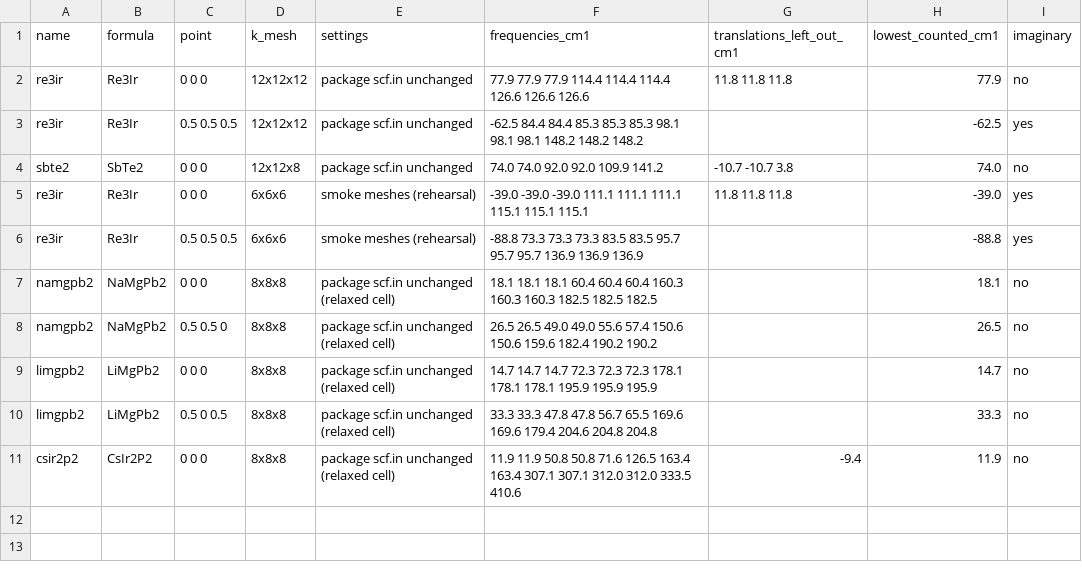
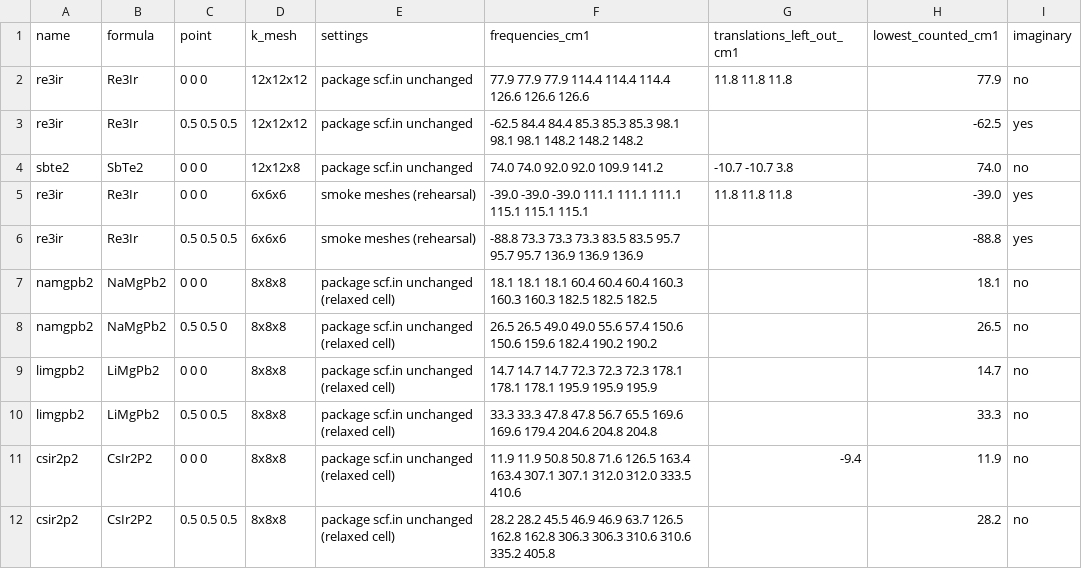
Before and after one commit to hudsonclavin-cloud/RT-SuperConductor, a CSV file: data/benchmarks/candidates/precheck.csv, drawn as a sheet; the diff names each change by its address in the sheet, - before the commit and + after, or states it on an @@ line.

```diff
--- a/data/benchmarks/candidates/precheck.csv
+++ b/data/benchmarks/candidates/precheck.csv
+row 12: csir2p2 | CsIr2P2 | 0.5 0.5 0.5 | 8x8x8 | package scf.in unchanged (relaxed cell) | 28.2 28.2 45.5 46.9 46.9 63.7 126.5 162.8 162.8 306.3 306.3 310.6 310.6 335.2 405.8 |  | 28.2 | no
```
Also changed, not shown: 1 other file.
